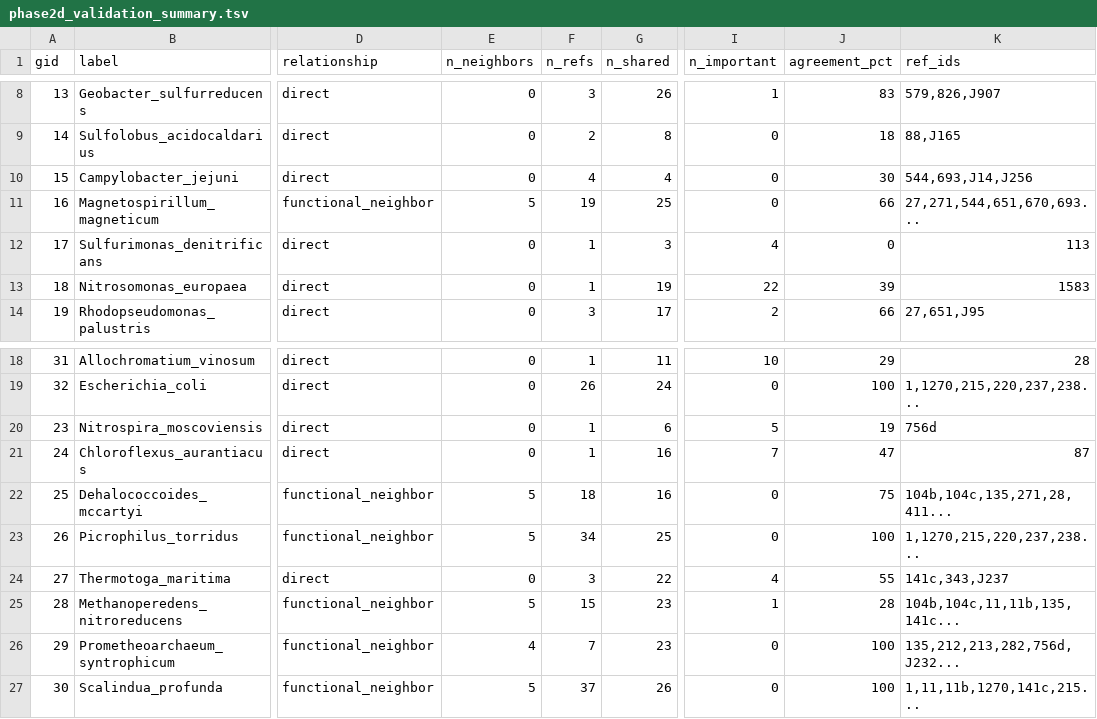
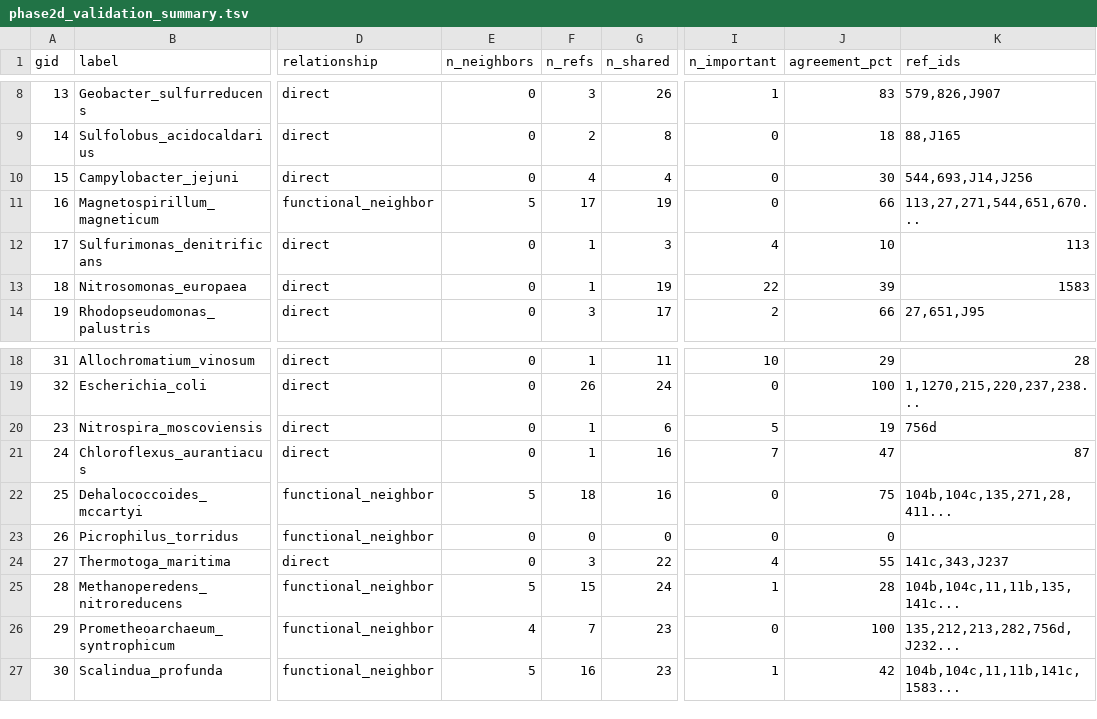
Before and after one commit to georgeschaible/cultureforge, a TSV file: docs/recipe_examples/phase2d_validation_summary.tsv, drawn as a sheet; only a part is shown, gaps mark what is left out; the diff names each change by its address in the sheet, - before the commit and + after, or states it on an @@ line.

Commit message:
Phase 5.0/5.1 V12 re-validation — post-fix scoring + honest interpretation
Re-ran V12 recipe-validation harness across 26 test-set organisms after
Phase 5.0 audit corrections and Phase 5.1 framework fixes (fermentation
primary-mode, anammox composer mode). docs/recipe_examples/phase2d_validation_summary.tsv refreshed.

Aggregate: 5 organisms >= 70% agreement (E. coli 100%, Prometheoarchaeum
100%, Geobacter sulfurreducens 83%, Clostridium acetobutylicum 75%,
Dehalococcoides 75%); 5 at 50-69%; 8 at 30-49%; 8 at <30%.

Key finding: the 4 audit-corrected gids (9, 17, 26, 30) show score drops
explained by stale organism_to_published_media linkages, not framework
regressions:
- gid=9 Thermus aquaticus: linkages correct (Castenholz); 33% reflects
  real recipe vs DSMZ medium-composition differences.
- gid=17 Sulfurimonas denitrificans: linked to 'Thiobacillus denitrificans
  medium' (closest historical relative, not species-specific); 10%
  reflects partial taxonomic match.
- gid=26 Picrophilus torridus: NO media linked AND framework finds no
  cultivation mode (Archaea sensitivity); 0% from stacked gaps.
- gid=30 Scalindua japonica: substituted MAG, functional-neighbor 42%
  reasonable given correct escalation behavior.

Manuscript framing: report 22-organism stable-linkage V12 numbers as
recipe-quality validation, and the standalone predictions audit (63% PASS
/ 82% directional-or-better across 168 organisms) as the primary
framework-correctness metric. Audit metric does not depend on the
organism->media curation graph.

Phase 6 backlog: refresh linkages for the 4 audit-corrected gids;
address Archaea capability-detection sensitivity; populate Sulfurimonas
direct media references.

```diff
--- a/docs/recipe_examples/phase2d_validation_summary.tsv
+++ b/docs/recipe_examples/phase2d_validation_summary.tsv
-F11 (n_refs): 19
+F11 (n_refs): 17
-G11 (n_shared): 25
+G11 (n_shared): 19
-K11 (ref_ids): 27,271,544,651,670,693...
+K11 (ref_ids): 113,27,271,544,651,670...
-J12 (agreement_pct): 0
+J12 (agreement_pct): 10
-E23 (n_neighbors): 5
+E23 (n_neighbors): 0
-F23 (n_refs): 34
+F23 (n_refs): 0
-G23 (n_shared): 25
+G23 (n_shared): 0
-J23 (agreement_pct): 100
+J23 (agreement_pct): 0
-K23 (ref_ids): 1,1270,215,220,237,238...
+K23 (ref_ids): (empty)
-G25 (n_shared): 23
+G25 (n_shared): 24
-F27 (n_refs): 37
+F27 (n_refs): 16
-G27 (n_shared): 26
+G27 (n_shared): 23
-I27 (n_important): 0
+I27 (n_important): 1
-J27 (agreement_pct): 100
+J27 (agreement_pct): 42
-K27 (ref_ids): 1,11,11b,1270,141c,215...
+K27 (ref_ids): 104b,104c,11,11b,141c,1583...
```
Also changed, not shown: 1 other file.
